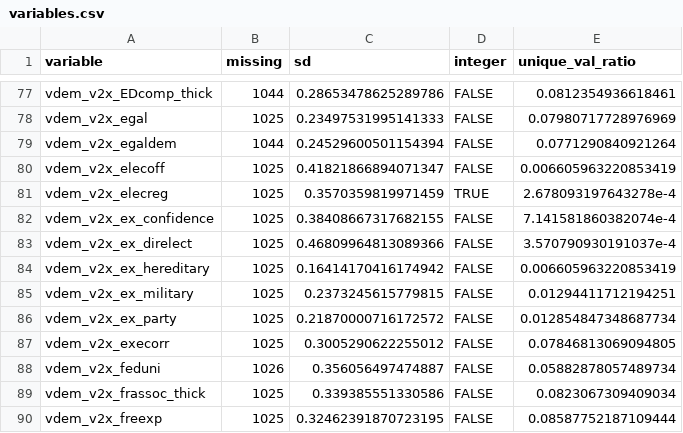
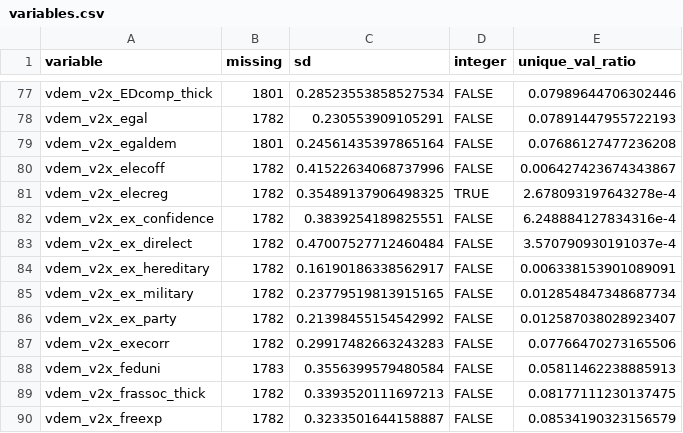
Before and after one commit to andybega/forecaster2, a CSV file: make-data/output/variables.csv, drawn as a sheet; only a part is shown, gaps mark what is left out; the diff covers the shown part only; the diff names each change by its address in the sheet, - before the commit and + after, or states it on an @@ line.

```diff
--- a/make-data/output/variables.csv
+++ b/make-data/output/variables.csv
-B77 (missing): 1044
+B77 (missing): 1801
-C77 (sd): 0.28653478625289786
+C77 (sd): 0.28523553858527534
-E77 (unique_val_ratio): 0.0812354936618461
+E77 (unique_val_ratio): 0.07989644706302446
-B78 (missing): 1025
+B78 (missing): 1782
-C78 (sd): 0.23497531995141333
+C78 (sd): 0.230553909105291
-E78 (unique_val_ratio): 0.07980717728976969
+E78 (unique_val_ratio): 0.07891447955722193
-B79 (missing): 1044
+B79 (missing): 1801
-C79 (sd): 0.24529600501154394
+C79 (sd): 0.24561435397865164
-E79 (unique_val_ratio): 0.0771290840921264
+E79 (unique_val_ratio): 0.07686127477236208
-B80:B87 (missing): 1025
+B80:B87 (missing): 1782
-C80 (sd): 0.41821866894071347
+C80 (sd): 0.41522634068737996
-E80 (unique_val_ratio): 0.006605963220853419
+E80 (unique_val_ratio): 0.006427423674343867
-C81 (sd): 0.3570359819971459
+C81 (sd): 0.35489137906498325
-C82 (sd): 0.38408667317682155
+C82 (sd): 0.3839254189825551
-E82 (unique_val_ratio): 7.141581860382074e-4
+E82 (unique_val_ratio): 6.248884127834316e-4
-C83 (sd): 0.46809964813089366
+C83 (sd): 0.47007527712460484
-C84 (sd): 0.16414170416174942
+C84 (sd): 0.16190186338562917
-E84 (unique_val_ratio): 0.006605963220853419
+E84 (unique_val_ratio): 0.006338153901089091
-C85 (sd): 0.2373245615779815
+C85 (sd): 0.23779519813915165
-E85 (unique_val_ratio): 0.01294411712194251
+E85 (unique_val_ratio): 0.012854847348687734
-C86 (sd): 0.21870000716172572
+C86 (sd): 0.21398455154542992
-E86 (unique_val_ratio): 0.012854847348687734
+E86 (unique_val_ratio): 0.012587038028923407
-C87 (sd): 0.3005290622255012
+C87 (sd): 0.29917482663243283
-E87 (unique_val_ratio): 0.07846813069094805
+E87 (unique_val_ratio): 0.07766470273165506
-B88 (missing): 1026
+B88 (missing): 1783
-C88 (sd): 0.356056497474887
+C88 (sd): 0.3556399579480584
-E88 (unique_val_ratio): 0.05882878057489734
+E88 (unique_val_ratio): 0.05811462238885913
-B89:B90 (missing): 1025
+B89:B90 (missing): 1782
-C89 (sd): 0.339385551330586
+C89 (sd): 0.3393520111697213
-E89 (unique_val_ratio): 0.0823067309409034
+E89 (unique_val_ratio): 0.08177111230137475
-C90 (sd): 0.32462391870723195
+C90 (sd): 0.3233501644158887
-E90 (unique_val_ratio): 0.08587752187109444
+E90 (unique_val_ratio): 0.08534190323156579
```
Also changed, not shown: 93 edited cells elsewhere in this file, make-data/output/forecast-covered-countries.csv, make-data/output/forecast-not-covered-countries.csv, 11 other files.
